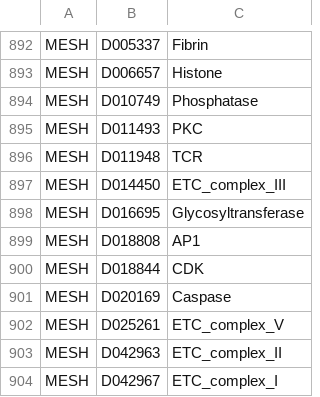
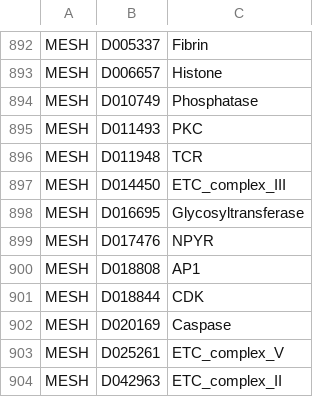
Before and after one commit to johnbachman/famplex, a CSV file: equivalences.csv, drawn as a sheet; only a part is shown, gaps mark what is left out; the shorter side is filled out with more unchanged rows.

Commit message:
Add mesh link

```diff
--- a/equivalences.csv
+++ b/equivalences.csv
@@ -898,2 +898,3 @@ MESH,D014450,ETC_complex_III
 MESH,D016695,Glycosyltransferase
+MESH,D017476,NPYR
 MESH,D018808,AP1
```
Also changed, not shown: 1 other file.
